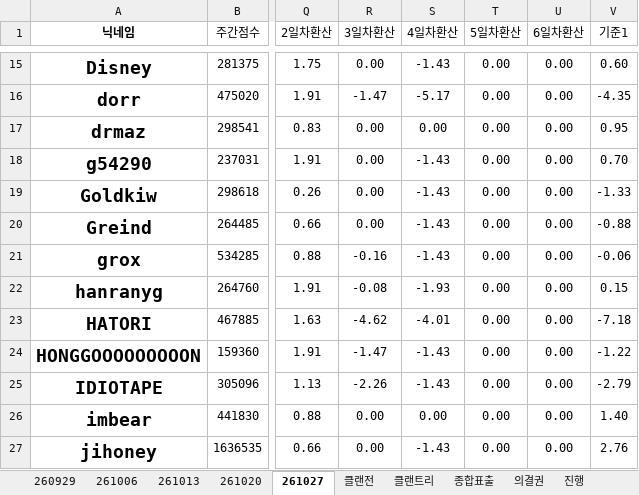
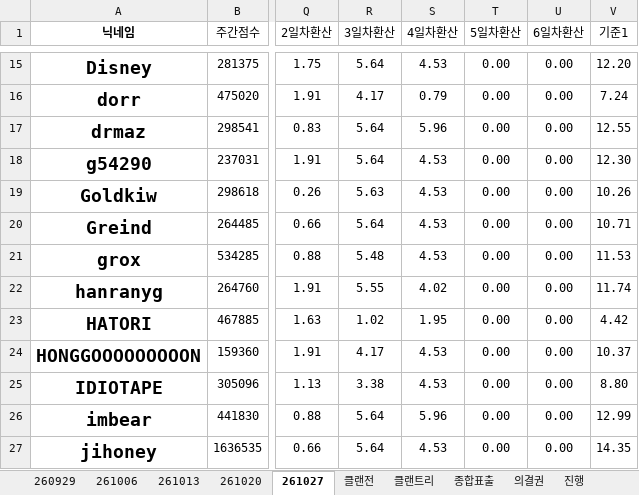
Before and after one commit to YarrLOVER/baseball-LOVER-, an Excel workbook: 포지마스터_LOVER.xlsx, sheet 261027, drawn as a sheet; only a part is shown, gaps mark what is left out; values as stored, in another font and other column widths than the file's, no borders; conditional formats not drawn; the diff covers the shown part only; the diff names each change by its address in the sheet, - before the commit and + after, or states it on an @@ line.

```diff
--- a/포지마스터_LOVER.xlsx (sheet 261027)
+++ b/포지마스터_LOVER.xlsx (sheet 261027)
-R15 (3일차환산): 0.00
+R15 (3일차환산): 5.64
-S15 (4일차환산): -1.43
+S15 (4일차환산): 4.53
-V15 (기준1): 0.60
+V15 (기준1): 12.20
-R16 (3일차환산): -1.47
+R16 (3일차환산): 4.17
-S16 (4일차환산): -5.17
+S16 (4일차환산): 0.79
-V16 (기준1): -4.35
+V16 (기준1): 7.24
-R17:R18 (3일차환산): 0.00
+R17:R18 (3일차환산): 5.64
-S17 (4일차환산): 0.00
+S17 (4일차환산): 5.96
-V17 (기준1): 0.95
+V17 (기준1): 12.55
-S18:S21 (4일차환산): -1.43
+S18:S21 (4일차환산): 4.53
-V18 (기준1): 0.70
+V18 (기준1): 12.30
-R19 (3일차환산): 0.00
+R19 (3일차환산): 5.63
-V19 (기준1): -1.33
+V19 (기준1): 10.26
-R20 (3일차환산): 0.00
+R20 (3일차환산): 5.64
-V20 (기준1): -0.88
+V20 (기준1): 10.71
-R21 (3일차환산): -0.16
+R21 (3일차환산): 5.48
-V21 (기준1): -0.06
+V21 (기준1): 11.53
-R22 (3일차환산): -0.08
+R22 (3일차환산): 5.55
-S22 (4일차환산): -1.93
+S22 (4일차환산): 4.02
-V22 (기준1): 0.15
+V22 (기준1): 11.74
-R23 (3일차환산): -4.62
+R23 (3일차환산): 1.02
-S23 (4일차환산): -4.01
+S23 (4일차환산): 1.95
-V23 (기준1): -7.18
+V23 (기준1): 4.42
-R24 (3일차환산): -1.47
+R24 (3일차환산): 4.17
-S24:S25 (4일차환산): -1.43
+S24:S25 (4일차환산): 4.53
-V24 (기준1): -1.22
+V24 (기준1): 10.37
-R25 (3일차환산): -2.26
+R25 (3일차환산): 3.38
-V25 (기준1): -2.79
+V25 (기준1): 8.80
-R26:R27 (3일차환산): 0.00
+R26:R27 (3일차환산): 5.64
-S26 (4일차환산): 0.00
+S26 (4일차환산): 5.96
-V26 (기준1): 1.40
+V26 (기준1): 12.99
-S27 (4일차환산): -1.43
+S27 (4일차환산): 4.53
-V27 (기준1): 2.76
+V27 (기준1): 14.35
```
Also changed, not shown: 105 edited cells elsewhere in this sheet.
